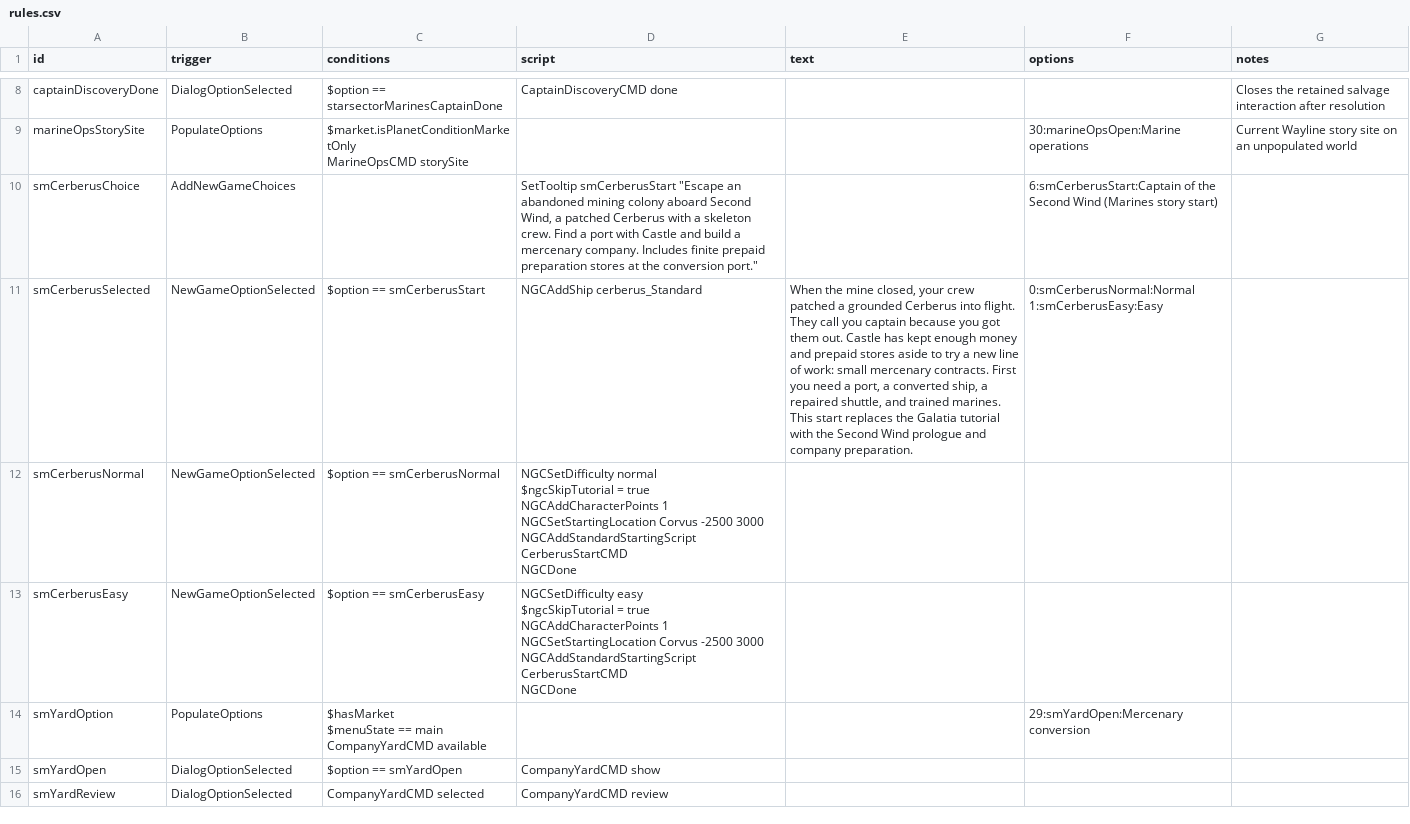
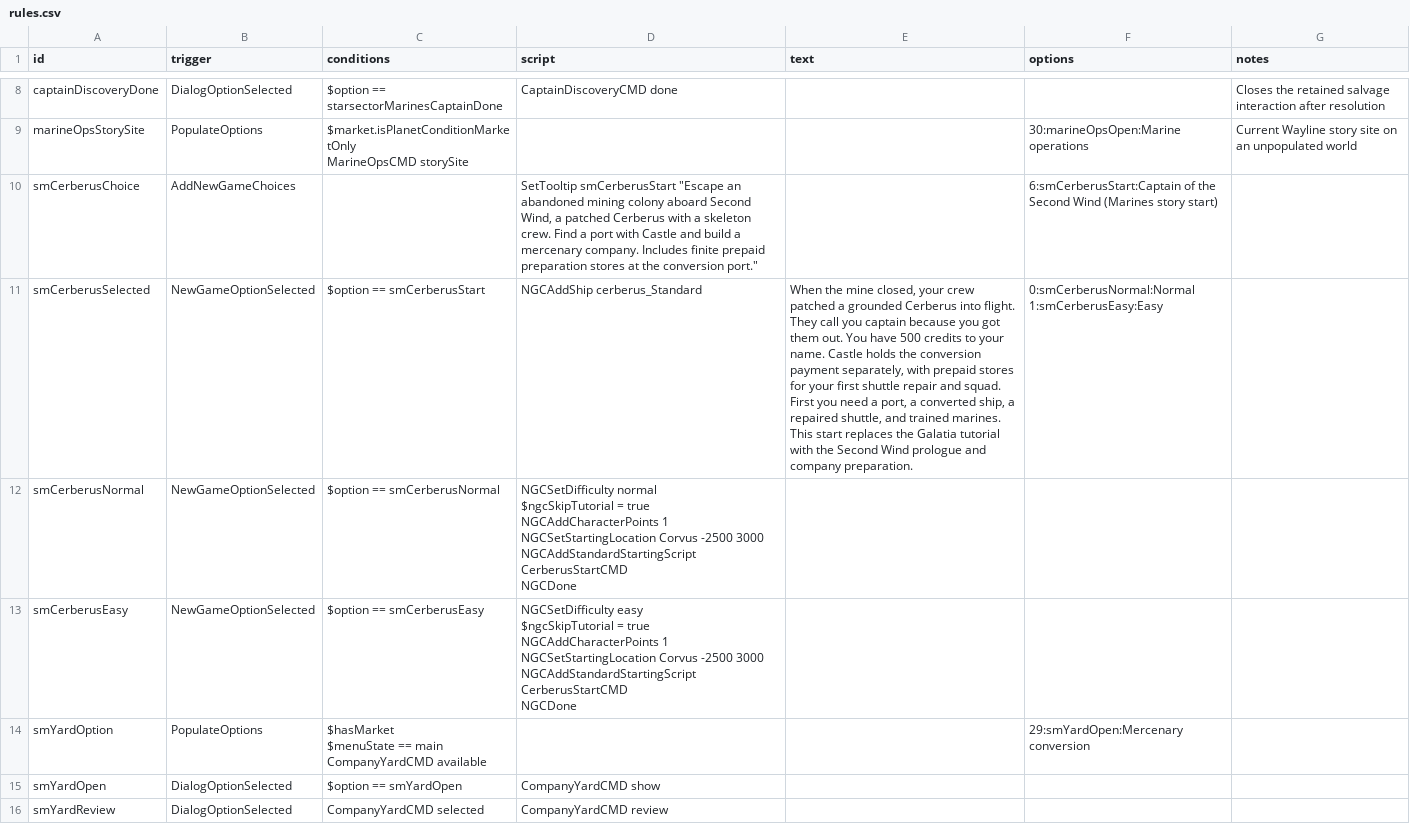
Before and after one commit to drkrompe/StarSector-Marines, a CSV file: mod/data/campaign/rules.csv, drawn as a sheet; only a part is shown, gaps mark what is left out.

```diff
--- a/mod/data/campaign/rules.csv
+++ b/mod/data/campaign/rules.csv
@@ -12,4 +12,4 @@ MarineOpsCMD storySite",,,30:marineOpsOpen:Marine operations,Current Wayline sto
 smCerberusChoice,AddNewGameChoices,,"SetTooltip smCerberusStart ""Escape an abandoned mining colony aboard Second Wind, a patched Cerberus with a skeleton crew. Find a port with Castle and build a mercenary company. Includes finite prepaid preparation stores at the conversion port.""",,"6:smCerberusStart:Captain of the Second Wind (Marines story start)",
-smCerberusSelected,NewGameOptionSelected,$option == smCerberusStart,NGCAddShip cerberus_Standard,"When the mine closed, your crew patched a grounded Cerberus into flight. They call you captain because you got them out. Castle has kept enough money and prepaid stores aside to try a new line of work: small mercenary contracts. First you need a port, a converted ship, a repaired shuttle, and trained marines. This start replaces the Galatia tutorial with the Second Wind prologue and company preparation.","0:smCerberusNormal:Normal
-1:smCerberusEasy:Easy",
+smCerberusSelected,NewGameOptionSelected,$option == smCerberusStart,NGCAddShip cerberus_Standard,"When the mine closed, your crew patched a grounded Cerberus into flight. They call you captain because you got them out. You have 500 credits to your name. Castle holds the conversion payment separately, with prepaid stores for your first shuttle repair and squad. First you need a port, a converted ship, a repaired shuttle, and trained marines. This start replaces the Galatia tutorial with the Second Wind prologue and company preparation.","0:smCerberusNormal:Normal
+1:smCerberusEasy:Easy",
 smCerberusNormal,NewGameOptionSelected,$option == smCerberusNormal,"NGCSetDifficulty normal
```
Also changed, not shown: 21 other files.
